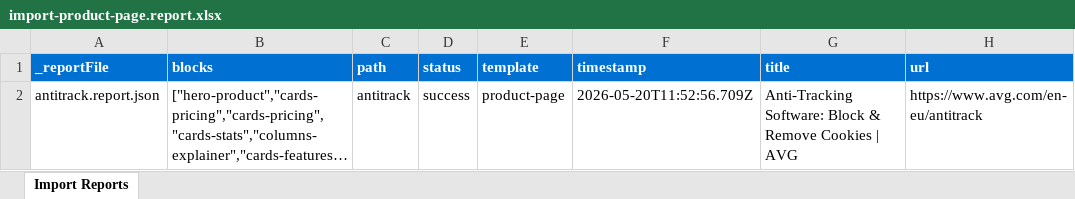
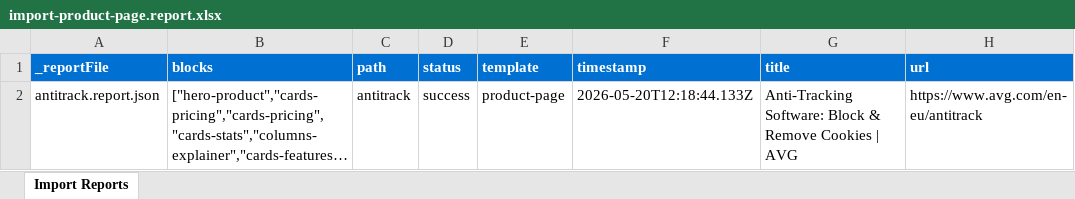
Before and after one commit to GarryD-old/aem-poc-v4, an Excel workbook: tools/importer/reports/import-product-page.report.xlsx, sheet Import Reports, drawn as a sheet; long unchanged cells end in …; values as stored, in another font and other column widths than the file's, no borders; the diff names each change by its address in the sheet, - before the commit and + after, or states it on an @@ line.

```diff
--- a/tools/importer/reports/import-product-page.report.xlsx (sheet Import Reports)
+++ b/tools/importer/reports/import-product-page.report.xlsx (sheet Import Reports)
-F2 (timestamp): 2026-05-20T11:52:56.709Z
+F2 (timestamp): 2026-05-20T12:18:44.133Z
```
Also changed, not shown: 4 other files.
